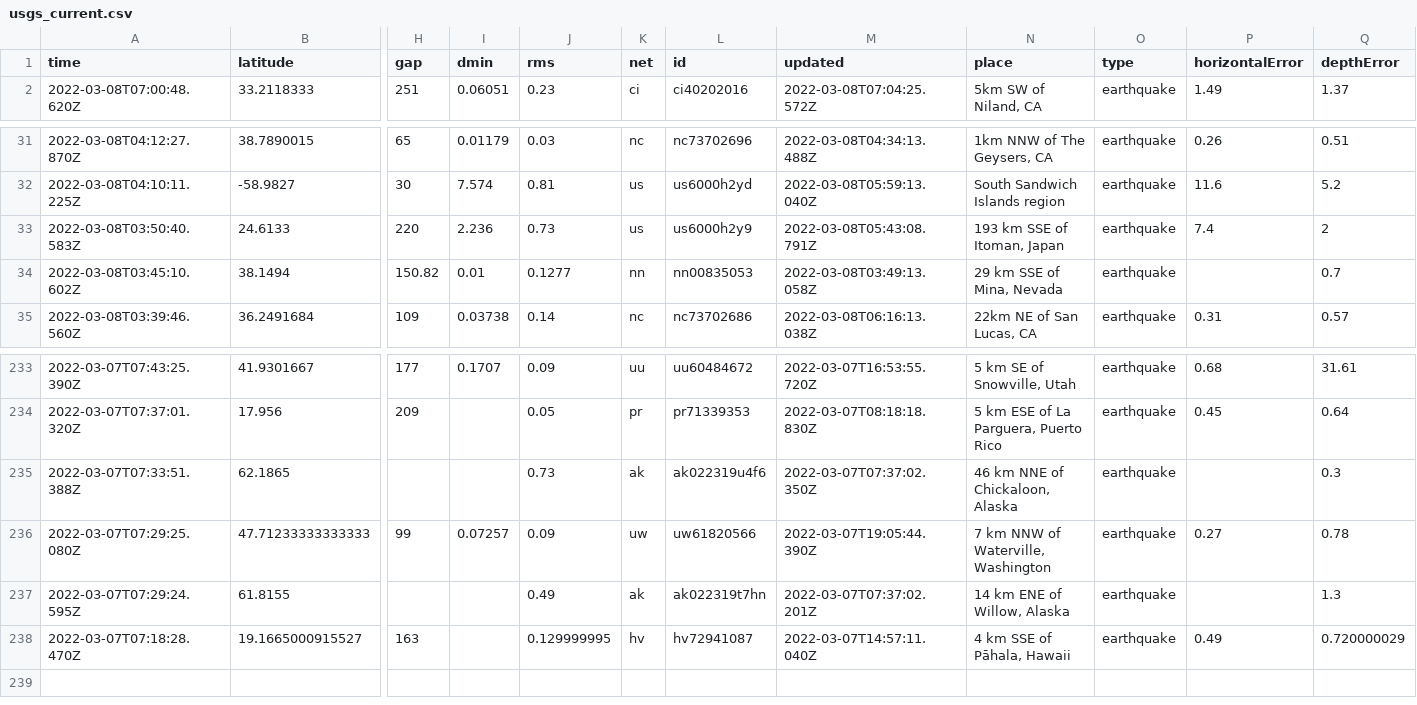
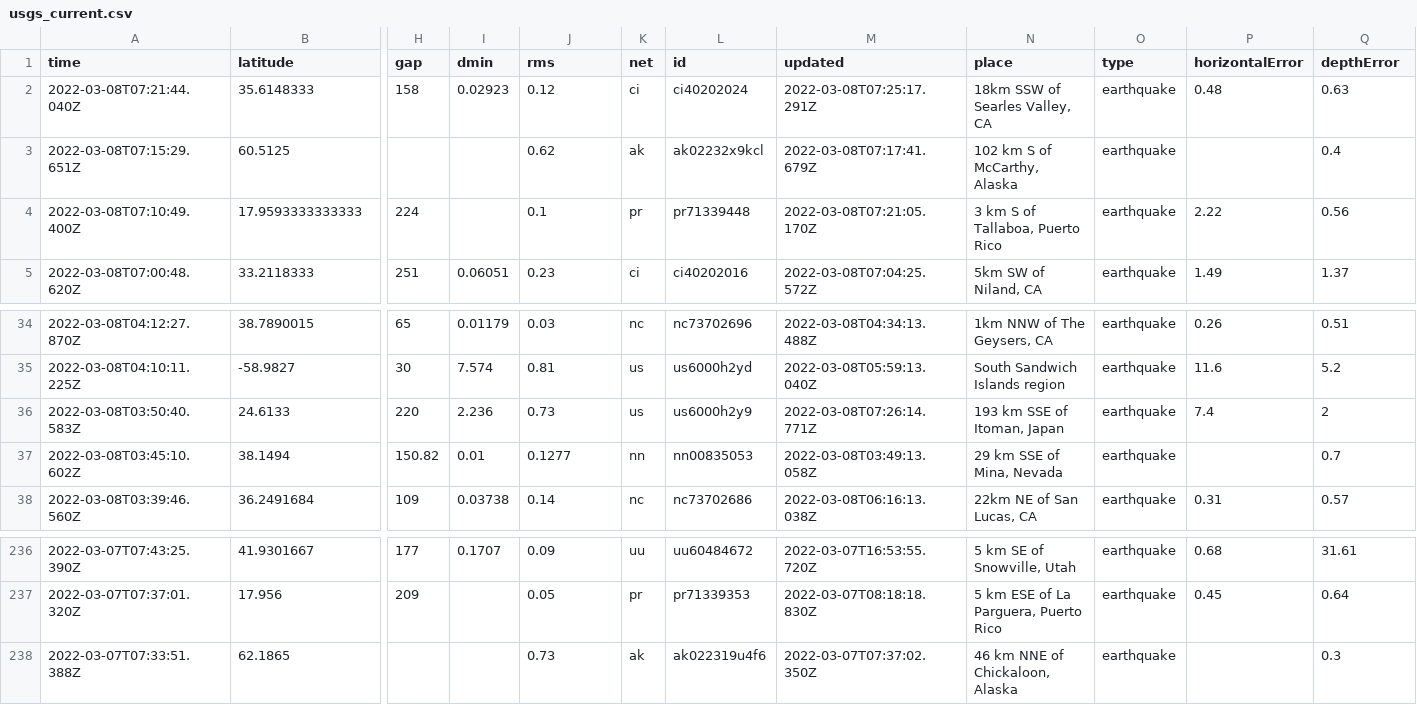
Before and after one commit to rachelll4/git-actions-nicar, a CSV file: usgs_current.csv, drawn as a sheet; only a part is shown, gaps mark what is left out; removed rows and columns are numbered as before the commit, all else as after; rows hold the shown columns only; the diff names each change by its address in the sheet, - before the commit and + after, or states it on an @@ line.

```diff
--- a/usgs_current.csv
+++ b/usgs_current.csv
+row 2: 2022-03-08T07:21:44.040Z | 35.6148333 | 158 | 0.02923 | 0.12 | ci | ci40202024 | 2022-03-08T07:25:17.291Z | 18km SSW of Searles Valley, CA | earthquake | 0.48 | 0.63
+row 3: 2022-03-08T07:15:29.651Z | 60.5125 |  |  | 0.62 | ak | ak02232x9kcl | 2022-03-08T07:17:41.679Z | 102 km S of McCarthy, Alaska | earthquake |  | 0.4
+row 4: 2022-03-08T07:10:49.400Z | 17.9593333333333 | 224 |  | 0.1 | pr | pr71339448 | 2022-03-08T07:21:05.170Z | 3 km S of Tallaboa, Puerto Rico | earthquake | 2.22 | 0.56
-M36 (updated): 2022-03-08T05:43:08.791Z
+M36 (updated): 2022-03-08T07:26:14.771Z
-row 236: 2022-03-07T07:29:25.080Z | 47.71233333333333 | 99 | 0.07257 | 0.09 | uw | uw61820566 | 2022-03-07T19:05:44.390Z | 7 km NNW of Waterville, Washington | earthquake | 0.27 | 0.78
-row 237: 2022-03-07T07:29:24.595Z | 61.8155 |  |  | 0.49 | ak | ak022319t7hn | 2022-03-07T07:37:02.201Z | 14 km ENE of Willow, Alaska | earthquake |  | 1.3
-row 238: 2022-03-07T07:18:28.470Z | 19.1665000915527 | 163 |  | 0.129999995 | hv | hv72941087 | 2022-03-07T14:57:11.040Z | 4 km SSE of Pāhala, Hawaii | earthquake | 0.49 | 0.720000029
```
Also changed, not shown: 1 other file.
